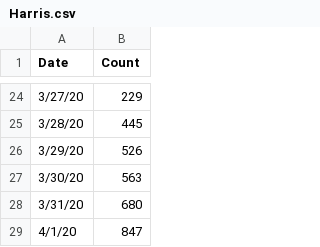
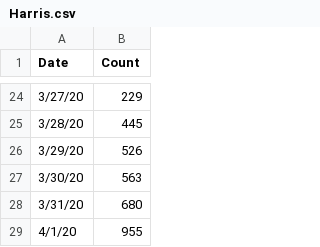
Before and after one commit to manar-c/covid19intexas, a CSV file: Harris.csv, drawn as a sheet; only a part is shown, gaps mark what is left out.

Commit message:
updated data

```diff
--- a/Harris.csv
+++ b/Harris.csv
@@ -28,2 +28,2 @@ Date,Count
 3/31/20, 680
-4/1/20, 847
+4/1/20, 955
```
Also changed, not shown: texascases.csv, 1 other file.
